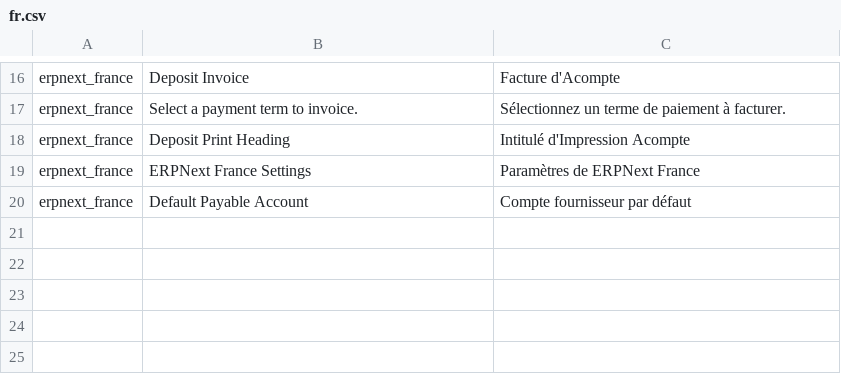
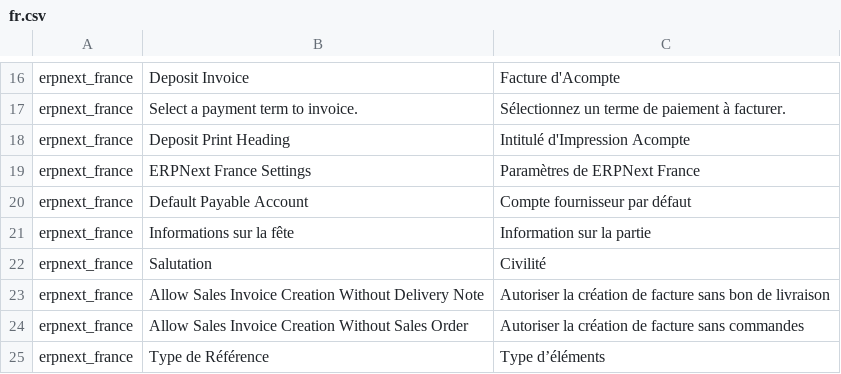
Before and after one commit to britlog/erpnext_france, a CSV file: erpnext_france/translations/fr.csv, drawn as a sheet; only a part is shown, gaps mark what is left out; the diff names each change by its address in the sheet, - before the commit and + after, or states it on an @@ line.

```diff
--- a/erpnext_france/translations/fr.csv
+++ b/erpnext_france/translations/fr.csv
+row 21: erpnext_france | Informations sur la fête | Information sur la partie
+row 22: erpnext_france | Salutation | Civilité
+row 23: erpnext_france | Allow Sales Invoice Creation Without Delivery Note | Autoriser la création de facture sans bon de livraison
+row 24: erpnext_france | Allow Sales Invoice Creation Without Sales Order | Autoriser la création de facture sans commandes
+row 25: erpnext_france | Type de Référence | Type d’éléments
```
Also changed, not shown: 1 other file.
